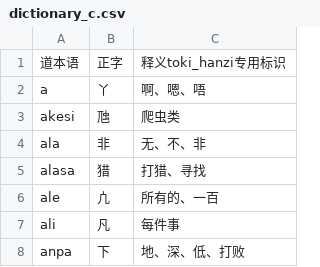
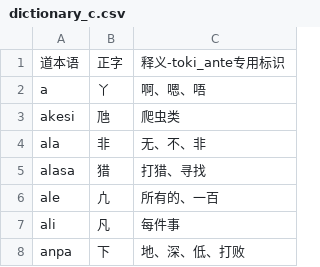
Before and after one commit to MauritiusChief/toki_ante, a CSV file: dictionary_c.csv, drawn as a sheet; only a part is shown.

```diff
--- a/dictionary_c.csv
+++ b/dictionary_c.csv
@@ -1,2 +1,2 @@
-道本语,正字,释义toki_hanzi专用标识
+道本语,正字,释义-toki_ante专用标识
 a,丫,啊、嗯、唔
```
Also changed, not shown: dictionary_d.csv, dictionary_r.csv, 2 other files.
